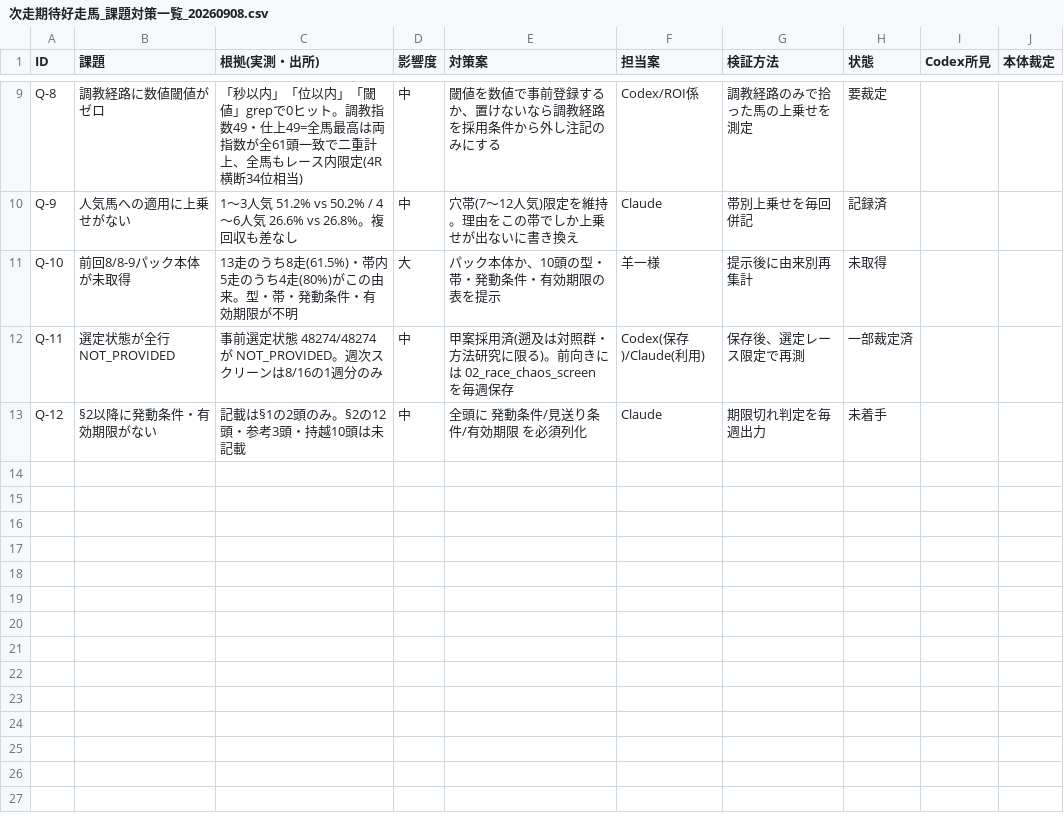
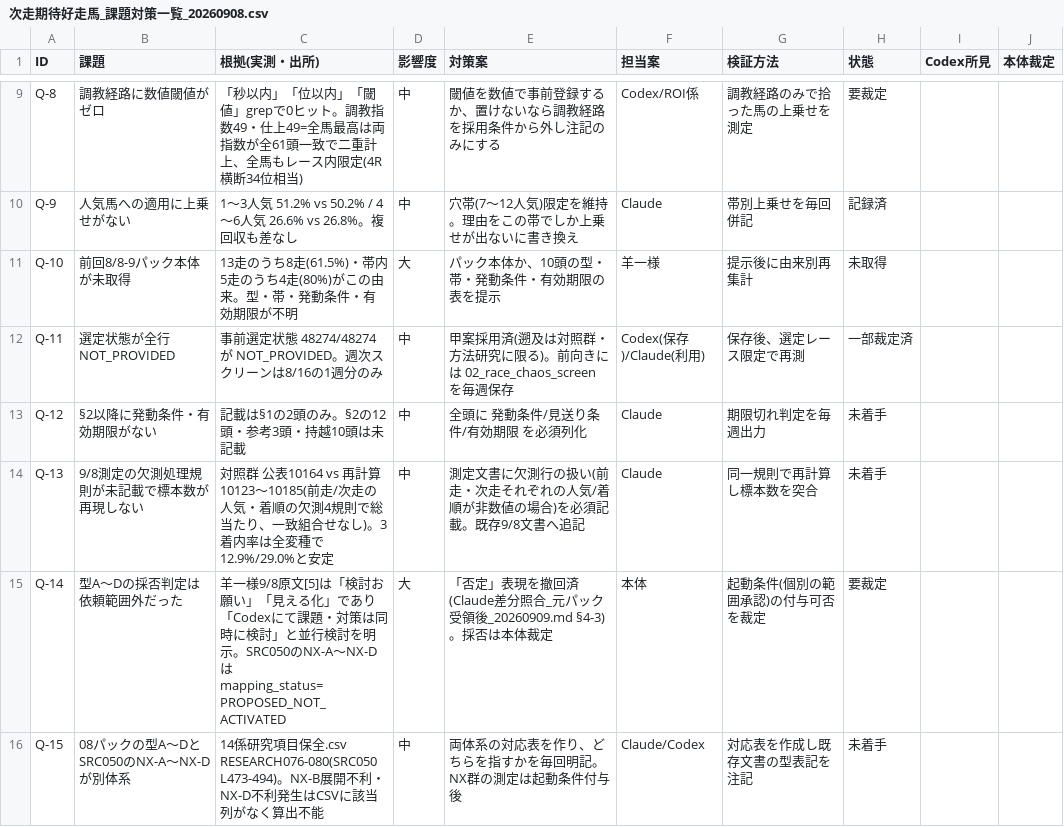
Before and after one commit to yoichikubota1224-source/github.com-new, a CSV file: predictions/ops_review/次走期待好走馬_課題対策一覧_20260908.csv, drawn as a sheet; only a part is shown, gaps mark what is left out; the diff names each change by its address in the sheet, - before the commit and + after, or states it on an @@ line.

```diff
--- a/predictions/ops_review/次走期待好走馬_課題対策一覧_20260908.csv
+++ b/predictions/ops_review/次走期待好走馬_課題対策一覧_20260908.csv
+row 14: Q-13 | 9/8測定の欠測処理規則が未記載で標本数が再現しない | 対照群 公表10164 vs 再計算10123〜10185(前走/次走の人気・着順の欠測4規則で総当たり、一致組合せなし)。3着内率は全変種で12.9%/29.0%と安定 | 中 | 測定文書に欠測行の扱い(前走・次走それぞれの人気/着順が非数値の場合)を必須記載。既存9/8文書へ追記 | Claude | 同一規則で再計算し標本数を突合 | 未着手
+row 15: Q-14 | 型A〜Dの採否判定は依頼範囲外だった | 羊一様9/8原文[5]は「検討お願い」「見える化」であり「Codexにて課題・対策は同時に検討」と並行検討を明示。SRC050のNX-A〜NX-Dはmapping_status=PROPOSED_NOT_ACTIVATED | 大 | 「否定」表現を撤回済(Claude差分照合_元パック受領後_20260909.md §4-3)。採否は本体裁定 | 本体 | 起動条件(個別の範囲承認)の付与可否を裁定 | 要裁定
+row 16: Q-15 | 08パックの型A〜DとSRC050のNX-A〜NX-Dが別体系 | 14係研究項目保全.csv RESEARCH076-080(SRC050 L473-494)。NX-B展開不利・NX-D不利発生はCSVに該当列がなく算出不能 | 中 | 両体系の対応表を作り、どちらを指すかを毎回明記。NX群の測定は起動条件付与後 | Claude/Codex | 対応表を作成し既存文書の型表記を注記 | 未着手
```
Also changed, not shown: 4 other files.
